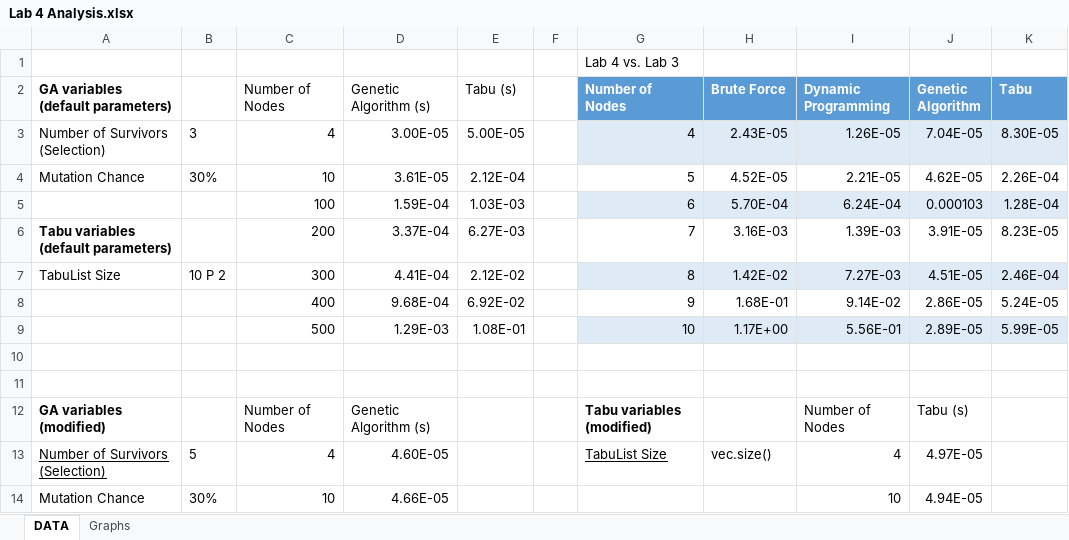
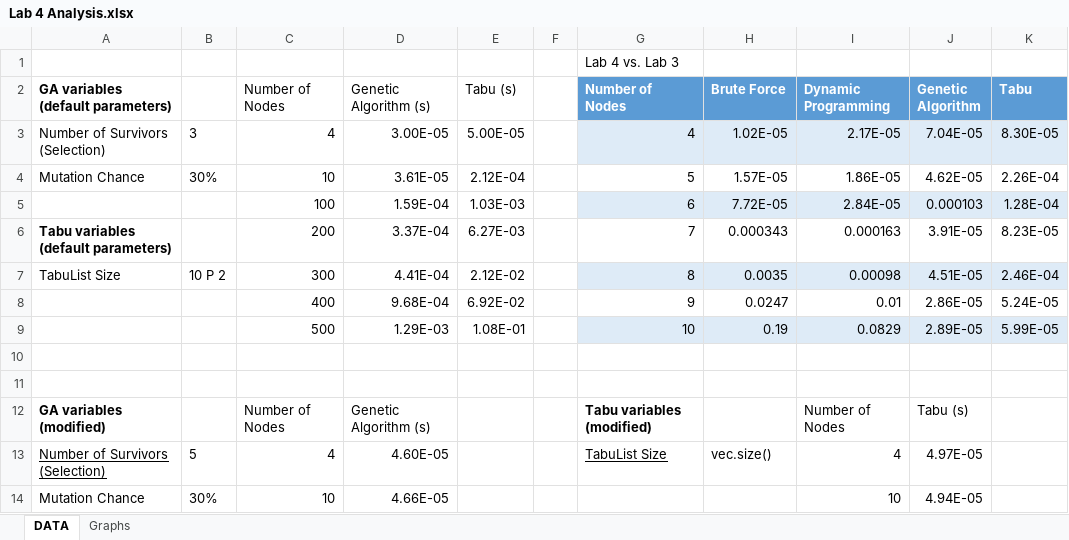
Before and after one commit to yanga9345/Alex-Yang-CSE-3353, an Excel workbook: Sprint4/Lab 4 Analysis.xlsx, sheet DATA, drawn as a sheet; only a part is shown; values as stored, in another font and other column widths than the file's, no borders; table styles not drawn; the diff names each change by its address in the sheet, - before the commit and + after, or states it on an @@ line.

```diff
--- a/Sprint4/Lab 4 Analysis.xlsx (sheet DATA)
+++ b/Sprint4/Lab 4 Analysis.xlsx (sheet DATA)
-H3 (Brute Force): 2.43E-05
+H3 (Brute Force): 1.02E-05
-I3 (Dynamic Programming): 1.26E-05
+I3 (Dynamic Programming): 2.17E-05
-H4 (Brute Force): 4.52E-05
+H4 (Brute Force): 1.57E-05
-I4 (Dynamic Programming): 2.21E-05
+I4 (Dynamic Programming): 1.86E-05
-H5 (Brute Force): 5.70E-04
+H5 (Brute Force): 7.72E-05
-I5 (Dynamic Programming): 6.24E-04
+I5 (Dynamic Programming): 2.84E-05
-H6 (Brute Force): 3.16E-03
+H6 (Brute Force): 0.000343
-I6 (Dynamic Programming): 1.39E-03
+I6 (Dynamic Programming): 0.000163
-H7 (Brute Force): 1.42E-02
+H7 (Brute Force): 0.0035
-I7 (Dynamic Programming): 7.27E-03
+I7 (Dynamic Programming): 0.00098
-H8 (Brute Force): 1.68E-01
+H8 (Brute Force): 0.0247
-I8 (Dynamic Programming): 9.14E-02
+I8 (Dynamic Programming): 0.01
-H9 (Brute Force): 1.17E+00
+H9 (Brute Force): 0.19
-I9 (Dynamic Programming): 5.56E-01
+I9 (Dynamic Programming): 0.0829
```
Also changed, not shown: charts or pictures, 1 other file.
